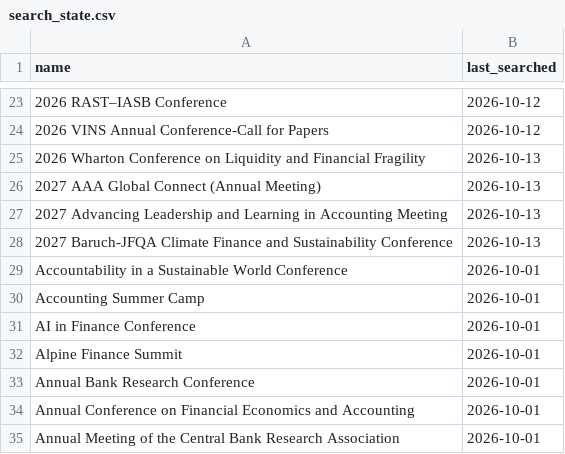
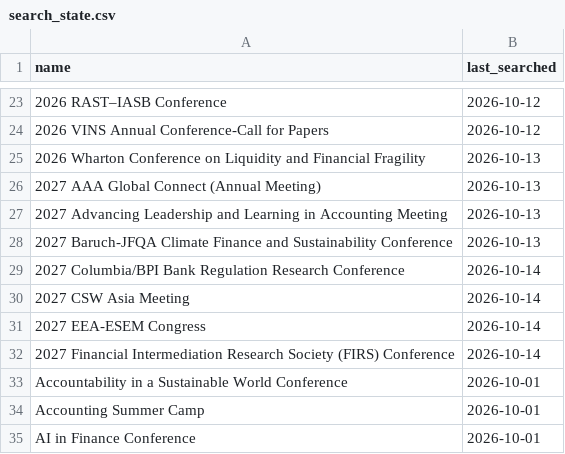
Before and after one commit to theaccountant-ab/Conference-Tracker, a CSV file: search_state.csv, drawn as a sheet; only a part is shown, gaps mark what is left out; the shorter side is filled out with more unchanged rows; the diff names each change by its address in the sheet, - before the commit and + after, or states it on an @@ line.

```diff
--- a/search_state.csv
+++ b/search_state.csv
+row 29: 2027 Columbia/BPI Bank Regulation Research Conference | 2026-10-14
+row 30: 2027 CSW Asia Meeting | 2026-10-14
+row 31: 2027 EEA-ESEM Congress | 2026-10-14
+row 32: 2027 Financial Intermediation Research Society (FIRS) Conference | 2026-10-14
```
Also changed, not shown: conferences.csv, 1 other file.
